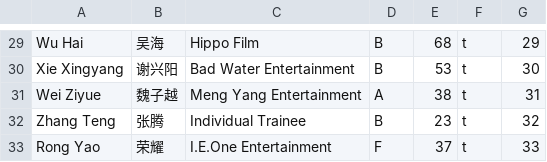
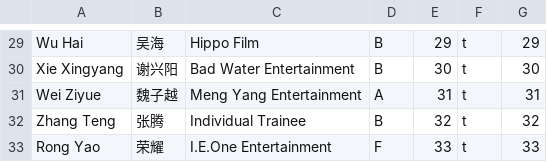
Before and after one commit to zkyist/chuang21, a CSV file: trainee_info.csv, drawn as a sheet; only a part is shown, gaps mark what is left out; the diff covers the shown part only; the diff names each change by its address in the sheet, - before the commit and + after, or states it on an @@ line.

```diff
--- a/trainee_info.csv
+++ b/trainee_info.csv
-E29: 68
+E29: 29
-E30: 53
+E30: 30
-E31: 38
+E31: 31
-E32: 23
+E32: 32
-E33: 37
+E33: 33
```
Also changed, not shown: 25 edited cells elsewhere in this file.
